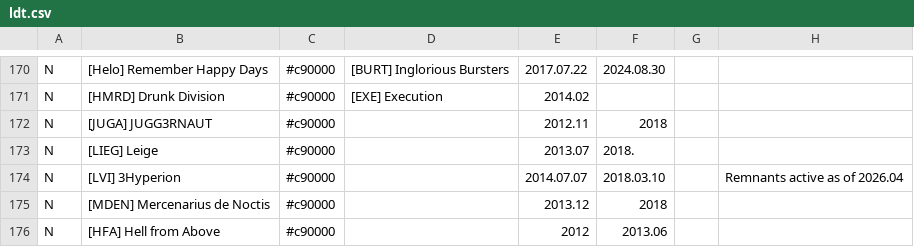
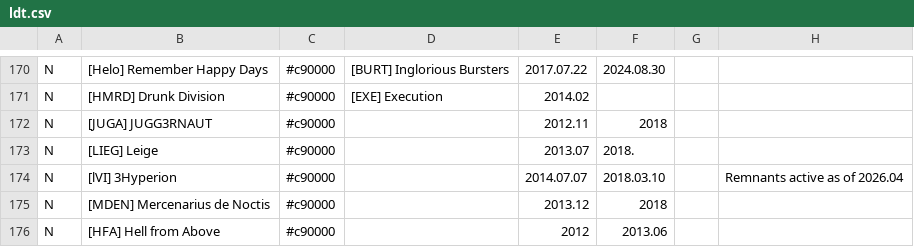
Before and after one commit to snappyapple632/ConneryFamilyHistory, a CSV file: ldt.csv, drawn as a sheet; only a part is shown, gaps mark what is left out; the diff names each change by its address in the sheet, - before the commit and + after, or states it on an @@ line.

Commit message:
Corrected 3Hyperion tag

```diff
--- a/ldt.csv
+++ b/ldt.csv
-B174: [LVI] 3Hyperion
+B174: [lVI] 3Hyperion
```
